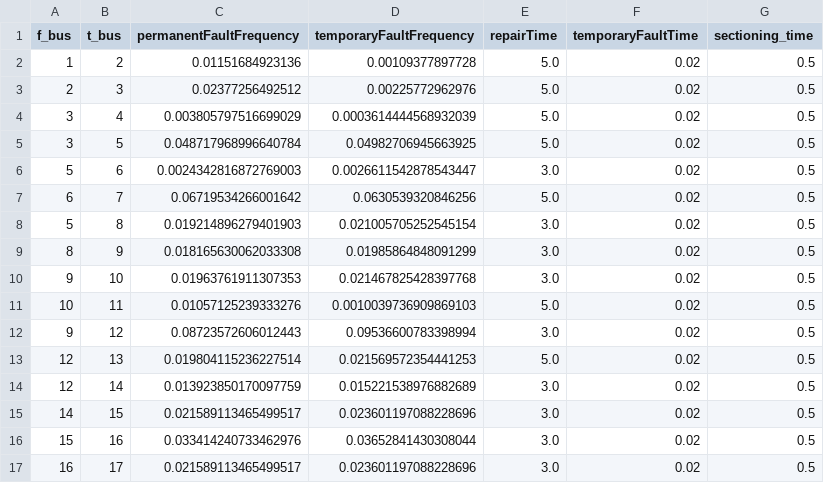
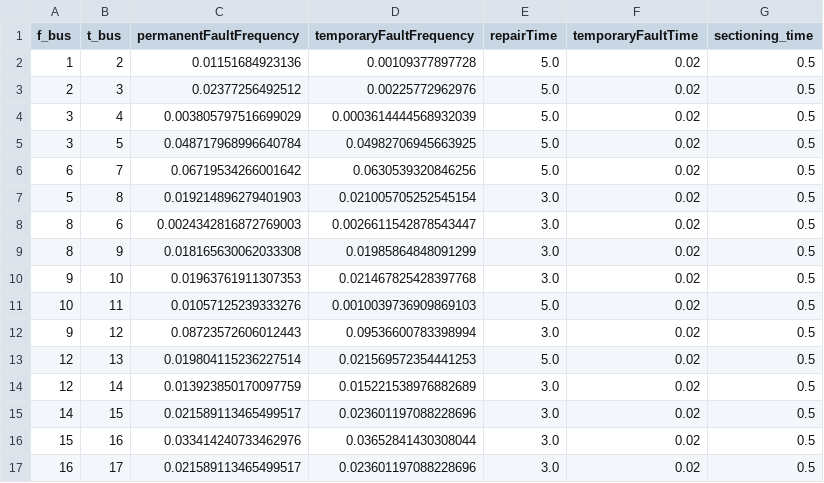
Before and after one commit to SINTEF-Power-system-asset-management/RelDist.jl, a CSV file: examples/summer_intern_data/reldata.csv, drawn as a sheet; removed rows and columns are numbered as before the commit, all else as after; the diff names each change by its address in the sheet, - before the commit and + after, or states it on an @@ line.

```diff
--- a/examples/summer_intern_data/reldata.csv
+++ b/examples/summer_intern_data/reldata.csv
-row 6: 5 | 6 | 0.0024342816872769003 | 0.0026611542878543447 | 3.0 | 0.02 | 0.5
+row 8: 8 | 6 | 0.0024342816872769003 | 0.0026611542878543447 | 3.0 | 0.02 | 0.5
```
Also changed, not shown: examples/summer_intern_data/branch.csv, examples/summer_intern_data/gen.csv, 19 other files.
